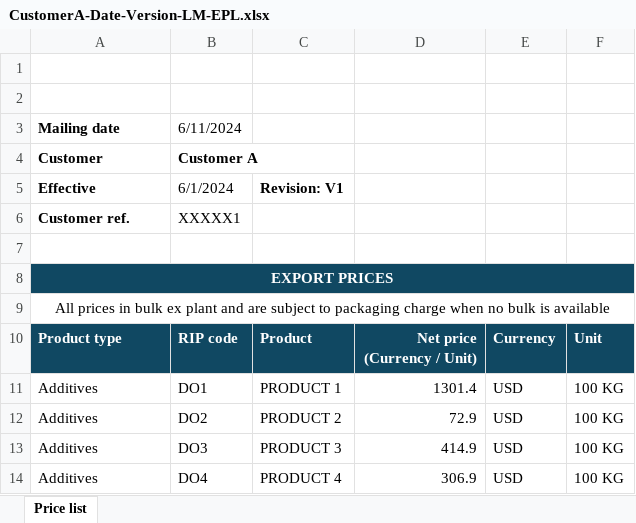
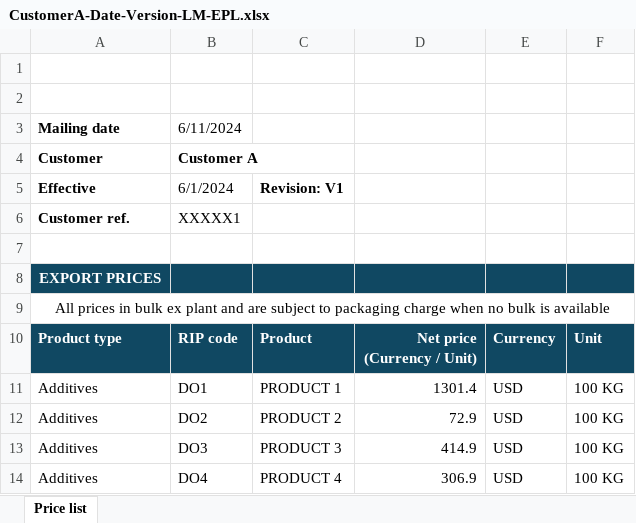
Before and after one commit to dmitralk/EPL-Tool, an Excel workbook: CustomerA-Date-Version-LM-EPL.xlsx, sheet Price list, drawn as a sheet; only a part is shown; values as stored, in another font and other column widths than the file's, no borders; charts and pictures not drawn; the diff names each change by its address in the sheet, - before the commit and + after, or states it on an @@ line.

```diff
--- a/CustomerA-Date-Version-LM-EPL.xlsx (sheet Price list)
+++ b/CustomerA-Date-Version-LM-EPL.xlsx (sheet Price list)
-A8:F8 merged
```
Also changed, not shown: 7 other files.
